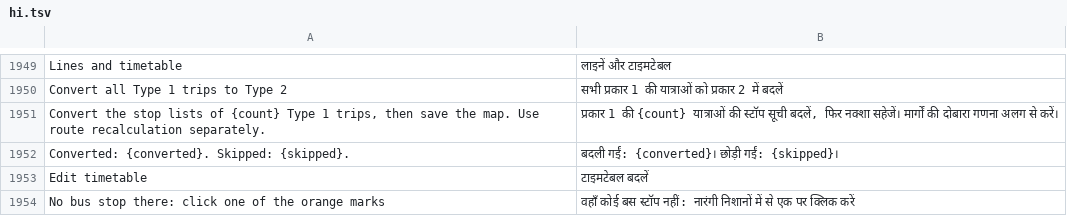
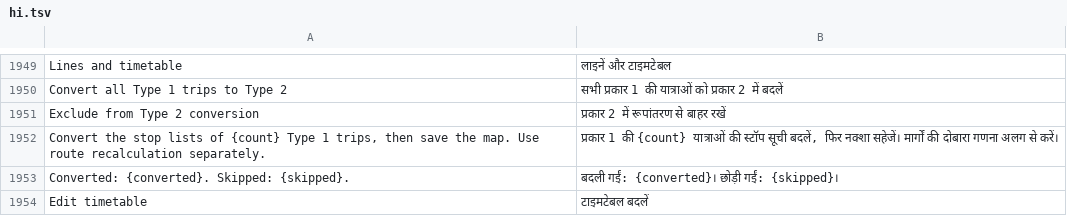
Before and after one commit to yumin278/openMapper, a TSV file: locales/hi.tsv, drawn as a sheet; only a part is shown, gaps mark what is left out; the shorter side is filled out with more unchanged rows; the diff names each change by its address in the sheet, - before the commit and + after, or states it on an @@ line.

Commit message:
Allow per-trip exclusions from Type 2 conversion

```diff
--- a/locales/hi.tsv
+++ b/locales/hi.tsv
+row 1951: Exclude from Type 2 conversion | प्रकार 2 में रूपांतरण से बाहर रखें
```
Also changed, not shown: locales/be.tsv, locales/kk.tsv, 27 other files.
